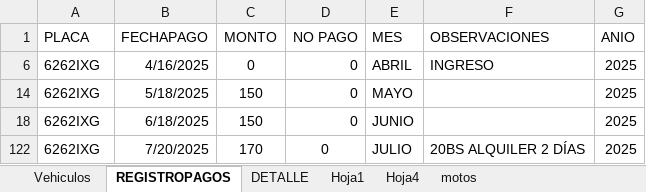
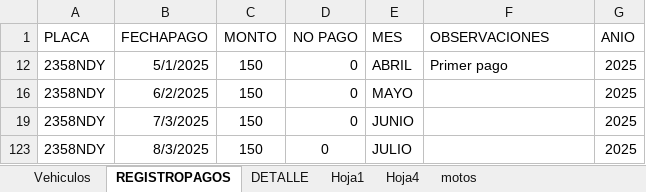
Before and after one commit to IAHeb/ParkCar, an Excel workbook: CONTROLGARAJE.xlsx, sheet REGISTROPAGOS, drawn as a sheet; values as stored, in another font and other column widths than the file's, no borders; table styles not drawn; removed rows and columns are numbered as before the commit, all else as after; the diff names each change by its address in the sheet, - before the commit and + after, or states it on an @@ line.

Commit message:
Add files via upload

```diff
--- a/CONTROLGARAJE.xlsx (sheet REGISTROPAGOS)
+++ b/CONTROLGARAJE.xlsx (sheet REGISTROPAGOS)
@@ row 6 hidden: 6262IXG | 4/16/2025 | 0 | 0 | ABRIL | INGRESO | 2025 @@
@@ row 12 unhidden: 2358NDY | 5/1/2025 | 150 | 0 | ABRIL | Primer pago | 2025 @@
-A16 (PLACA): 6262IXG
+A16 (PLACA): 2358NDY
-B16 (FECHAPAGO): 5/18/2025
+B16 (FECHAPAGO): 6/2/2025
-A19 (PLACA): 6262IXG
+A19 (PLACA): 2358NDY
-B19 (FECHAPAGO): 6/18/2025
+B19 (FECHAPAGO): 7/3/2025
@@ row 122 hidden: 6262IXG | 7/20/2025 | 170 | 0 | JULIO | 20BS ALQUILER 2 DÍAS | 2025 @@
+row 123: 2358NDY | 8/3/2025 | 150 | 0 | JULIO |  | 2025
```
Also changed, not shown: sheet DETALLE.
